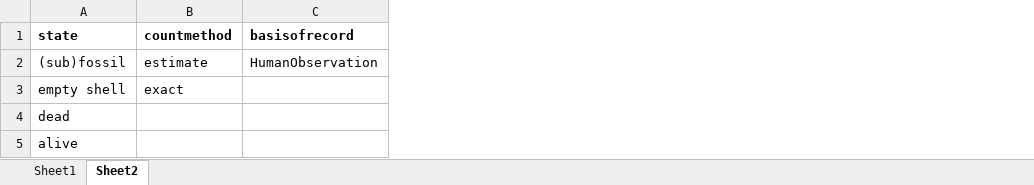
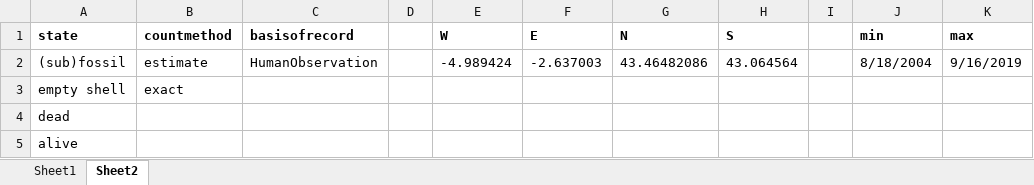
Before and after one commit to BelgianBiodiversityPlatform/landsnails-occurrences, an Excel workbook: data/occurences/interim/NorthernSpain_ES_TOTAL_v1.xlsx, sheet Sheet2, drawn as a sheet; values as stored, in another font and other column widths than the file's, no borders; the diff names each change by its address in the sheet, - before the commit and + after, or states it on an @@ line.

```diff
--- a/data/occurences/interim/NorthernSpain_ES_TOTAL_v1.xlsx (sheet Sheet2)
+++ b/data/occurences/interim/NorthernSpain_ES_TOTAL_v1.xlsx (sheet Sheet2)
+column D, empty
+column E (W), row 2: -4.989424
+column F (E), row 2: -2.637003
+column G (N), row 2: 43.46482086
+column H (S), row 2: 43.064564
+column I, empty
+column J (min), row 2: 8/18/2004
+column K (max), row 2: 9/16/2019
```
Also changed, not shown: data/occurences/interim/GranCanaria_ES_TOTAL_v1.xlsx.
